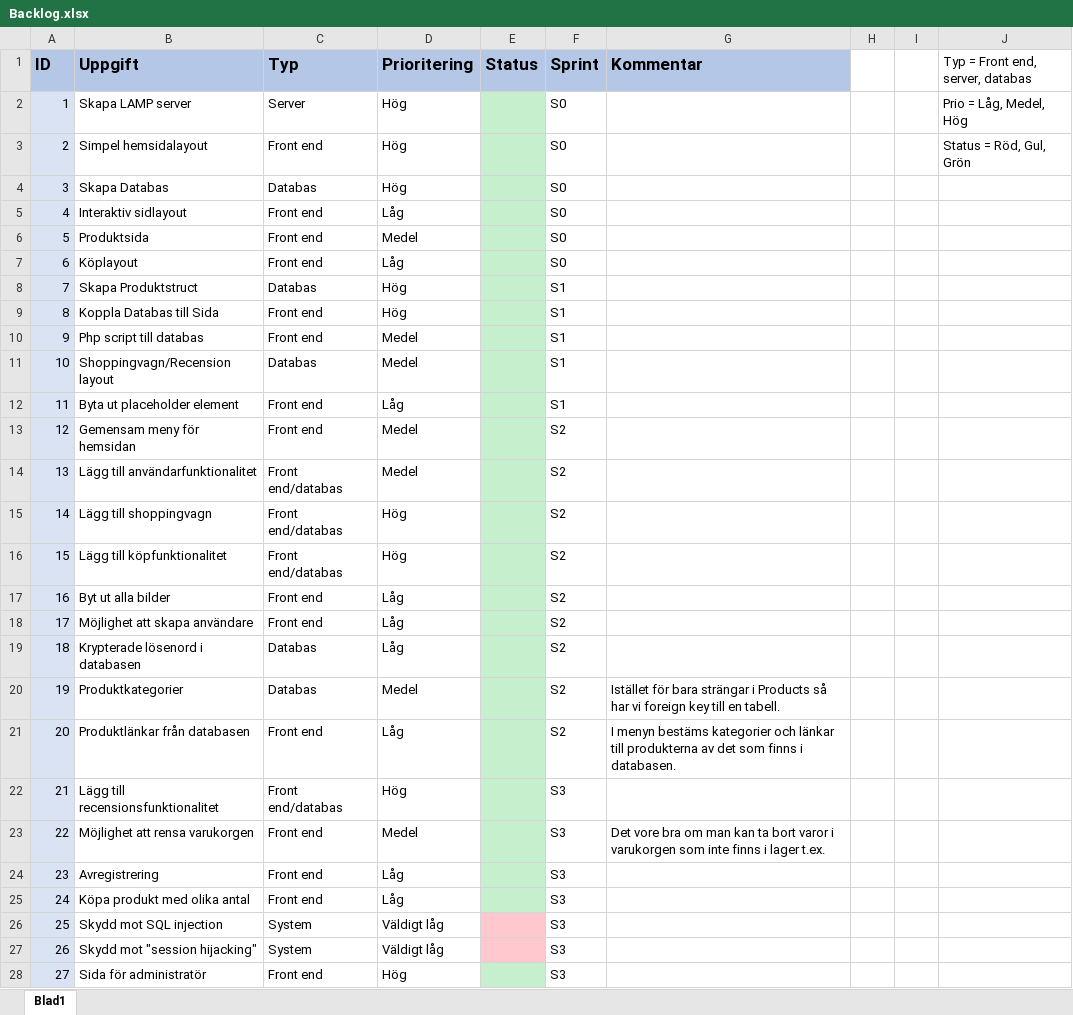
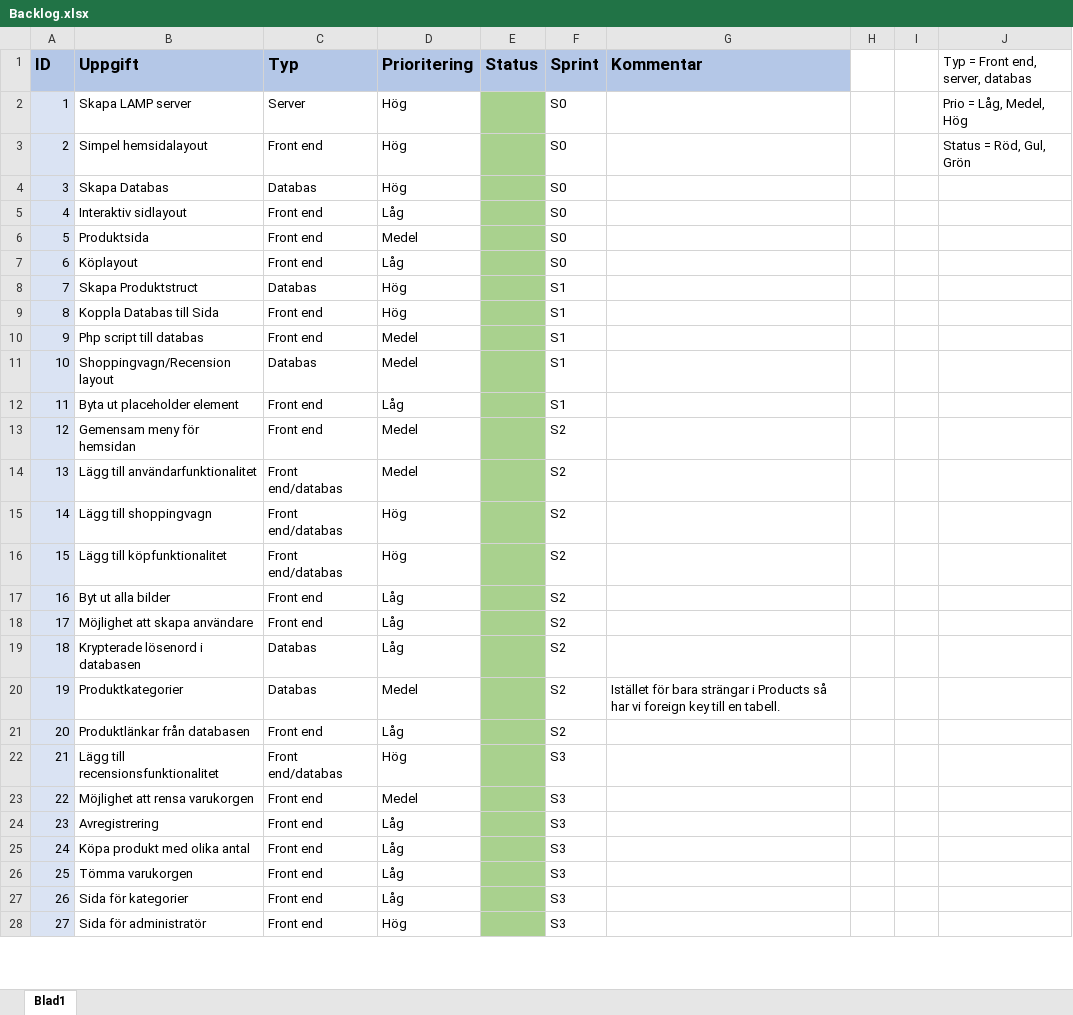
Before and after one commit to OskarHavo/D0018E-Hemsida, an Excel workbook: Administrativa Filer/Backlog.xlsx, sheet Blad1, drawn as a sheet; only a part is shown; values as stored, in another font and other column widths than the file's, no borders; removed rows and columns are numbered as before the commit, all else as after; the diff covers the shown part only; the diff names each change by its address in the sheet, - before the commit and + after, or states it on an @@ line.

Commit message:
Uppdaterat backlogen enligt våra nya förbättringar

```diff
--- a/Administrativa Filer/Backlog.xlsx (sheet Blad1)
+++ b/Administrativa Filer/Backlog.xlsx (sheet Blad1)
-E2:E25 fill: #C6EFCE
+E2:E25 fill: #A9D18E
-G21 (Kommentar): I menyn bestäms kategorier och länkar till produkterna av det som finns i databasen.
+G21 (Kommentar): (empty)
-G23 (Kommentar): Det vore bra om man kan ta bort varor i varukorgen som inte finns i lager t.ex.
+G23 (Kommentar): (empty)
-row 26: 25 | Skydd mot SQL injection | System | Väldigt låg |  | S3
-row 27: 26 | Skydd mot "session hijacking" | System | Väldigt låg |  | S3
+row 26: 25 | Tömma varukorgen | Front end | Låg |  | S3
+row 27: 26 | Sida för kategorier | Front end | Låg |  | S3
-E28 fill: #C6EFCE
+E28 fill: #A9D18E
```
Also changed, not shown: 5 added rows and cell formats elsewhere in this sheet.
